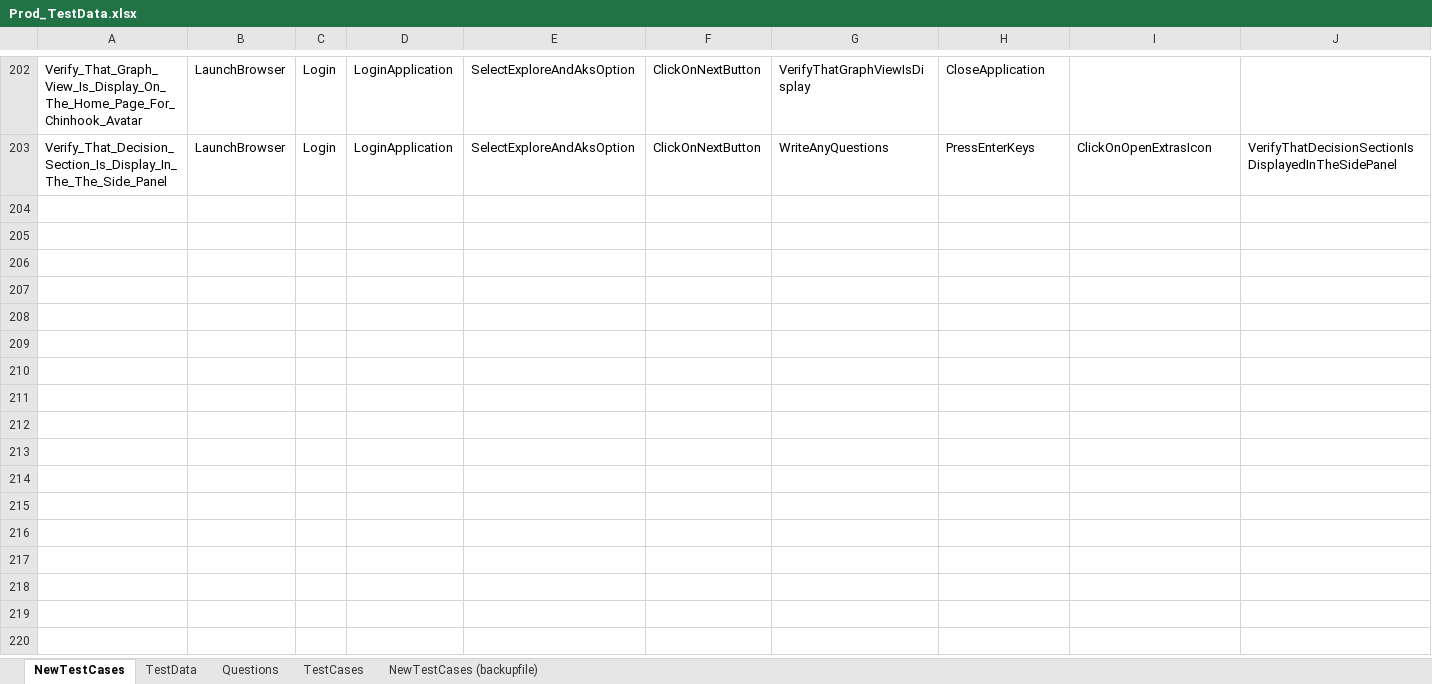
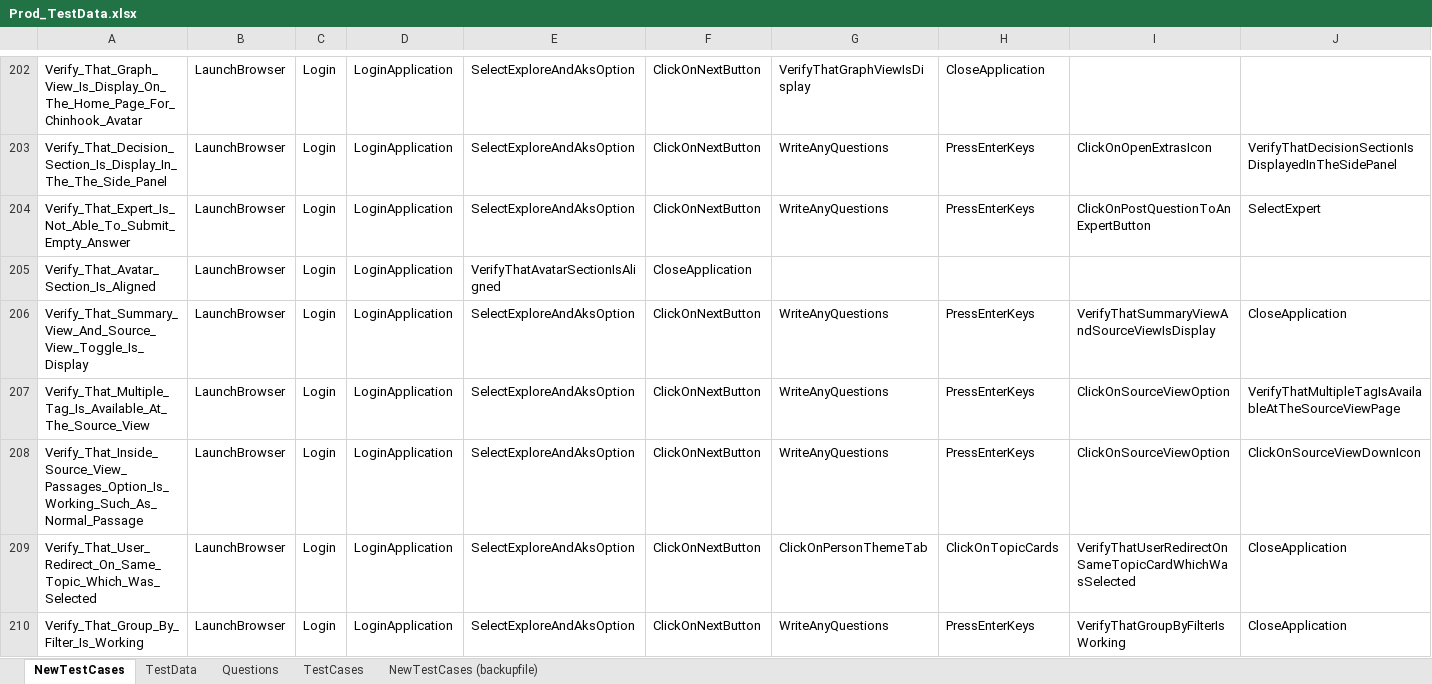
Before and after one commit to ReepuShah/Automation-UI, an Excel workbook: Prod_TestData.xlsx, sheet NewTestCases, drawn as a sheet; only a part is shown, gaps mark what is left out; values as stored, in another font and other column widths than the file's, no borders; rows hold the shown columns only; the diff names each change by its address in the sheet, - before the commit and + after, or states it on an @@ line.

Commit message:
update in prod

```diff
--- a/Prod_TestData.xlsx (sheet NewTestCases)
+++ b/Prod_TestData.xlsx (sheet NewTestCases)
+row 204: Verify_That_Expert_Is_Not_Able_To_Submit_Empty_Answer | LaunchBrowser | Login | LoginApplication | SelectExploreAndAksOption | ClickOnNextButton | WriteAnyQuestions | PressEnterKeys | ClickOnPostQuestionToAnExpertButton | SelectExpert
+row 205: Verify_That_Avatar_Section_Is_Aligned | LaunchBrowser | Login | LoginApplication | VerifyThatAvatarSectionIsAligned | CloseApplication
+row 206: Verify_That_Summary_View_And_Source_View_Toggle_Is_Display | LaunchBrowser | Login | LoginApplication | SelectExploreAndAksOption | ClickOnNextButton | WriteAnyQuestions | PressEnterKeys | VerifyThatSummaryViewAndSourceViewIsDisplay | CloseApplication
+row 207: Verify_That_Multiple_Tag_Is_Available_At_The_Source_View | LaunchBrowser | Login | LoginApplication | SelectExploreAndAksOption | ClickOnNextButton | WriteAnyQuestions | PressEnterKeys | ClickOnSourceViewOption | VerifyThatMultipleTagIsAvailableAtTheSourceViewPage
+row 208: Verify_That_Inside_Source_View_Passages_Option_Is_Working_Such_As_Normal_Passage | LaunchBrowser | Login | LoginApplication | SelectExploreAndAksOption | ClickOnNextButton | WriteAnyQuestions | PressEnterKeys | ClickOnSourceViewOption | ClickOnSourceViewDownIcon
+row 209: Verify_That_User_Redirect_On_Same_Topic_Which_Was_Selected | LaunchBrowser | Login | LoginApplication | SelectExploreAndAksOption | ClickOnNextButton | ClickOnPersonThemeTab | ClickOnTopicCards | VerifyThatUserRedirectOnSameTopicCardWhichWasSelected | CloseApplication
+row 210: Verify_That_Group_By_Filter_Is_Working | LaunchBrowser | Login | LoginApplication | SelectExploreAndAksOption | ClickOnNextButton | WriteAnyQuestions | PressEnterKeys | VerifyThatGroupByFilterIsWorking | CloseApplication
```
Also changed, not shown: sheet TestData, QA_TestData.xlsx, RunManager.xlsm, 16 other files.
